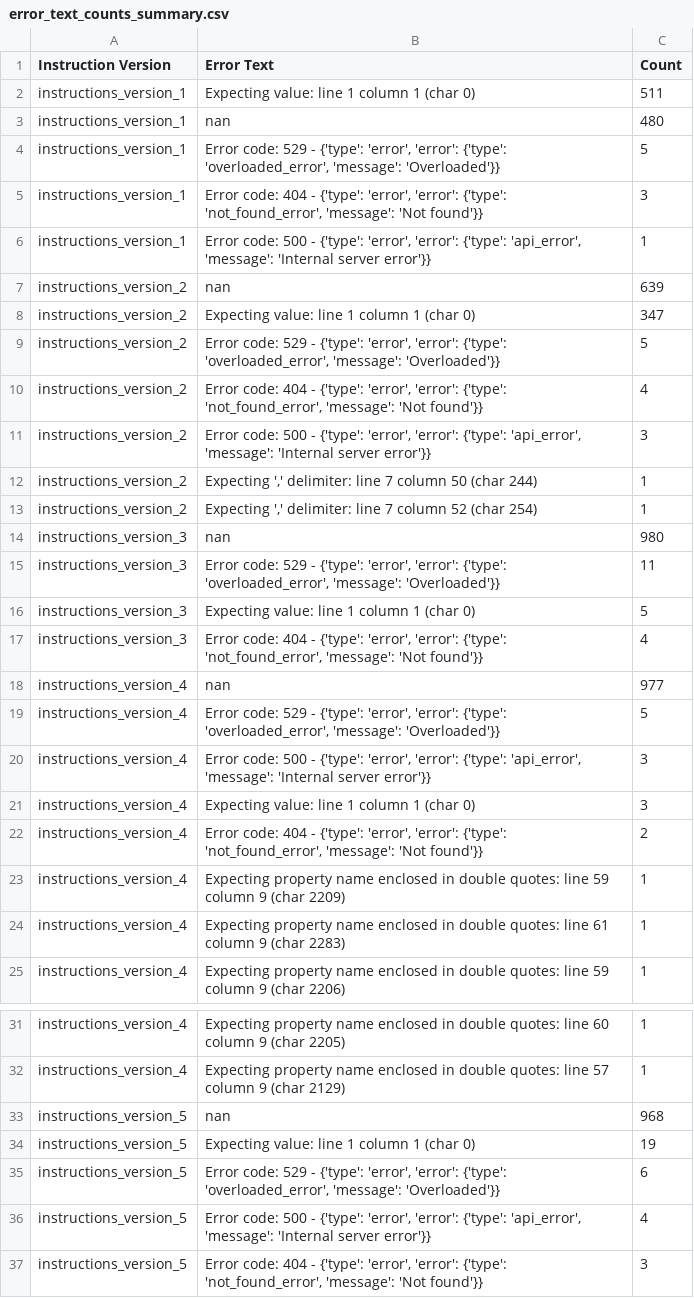
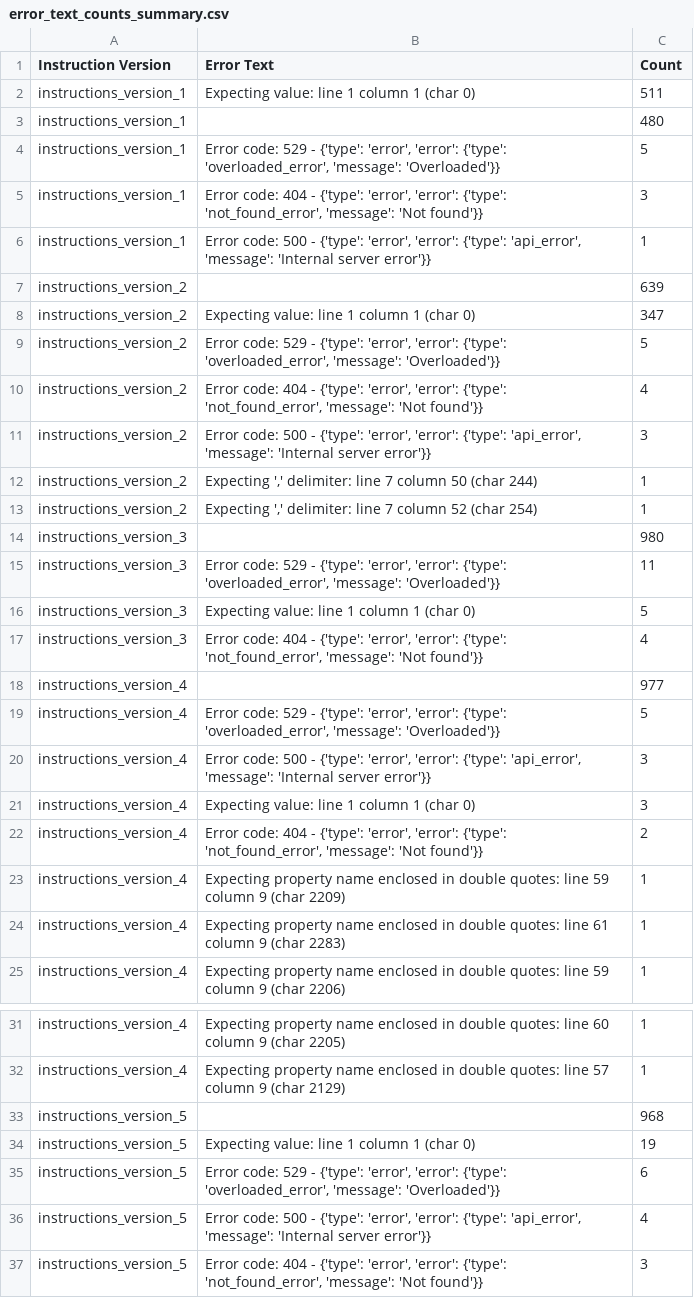
Before and after one commit to jjmacky/llm_json_benchmark, a CSV file: Claude/error_text_counts_summary.csv, drawn as a sheet; only a part is shown, gaps mark what is left out.

Commit message:
Add files via upload
Updated analysis error to not use default NA when reading in files.

```diff
--- a/Claude/error_text_counts_summary.csv
+++ b/Claude/error_text_counts_summary.csv
@@ -2,3 +2,3 @@ Instruction Version,Error Text,Count
 instructions_version_1,Expecting value: line 1 column 1 (char 0),511
-instructions_version_1,nan,480
+instructions_version_1,,480
 instructions_version_1,"Error code: 529 - {'type': 'error', 'error': {'type': 'overloaded_error', 'message': 'Overloaded'}}",5
@@ -6,3 +6,3 @@ instructions_version_1,"Error code: 404 - {'type': 'error', 'error': {'type': 'n
 instructions_version_1,"Error code: 500 - {'type': 'error', 'error': {'type': 'api_error', 'message': 'Internal server error'}}",1
-instructions_version_2,nan,639
+instructions_version_2,,639
 instructions_version_2,Expecting value: line 1 column 1 (char 0),347
@@ -13,3 +13,3 @@ instructions_version_2,"Expecting ',' delimiter: line 7 column 50 (char 244)",1
 instructions_version_2,"Expecting ',' delimiter: line 7 column 52 (char 254)",1
-instructions_version_3,nan,980
+instructions_version_3,,980
 instructions_version_3,"Error code: 529 - {'type': 'error', 'error': {'type': 'overloaded_error', 'message': 'Overloaded'}}",11
@@ -17,3 +17,3 @@ instructions_version_3,Expecting value: line 1 column 1 (char 0),5
 instructions_version_3,"Error code: 404 - {'type': 'error', 'error': {'type': 'not_found_error', 'message': 'Not found'}}",4
-instructions_version_4,nan,977
+instructions_version_4,,977
 instructions_version_4,"Error code: 529 - {'type': 'error', 'error': {'type': 'overloaded_error', 'message': 'Overloaded'}}",5
@@ -32,3 +32,3 @@ instructions_version_4,Expecting property name enclosed in double quotes: line 6
 instructions_version_4,Expecting property name enclosed in double quotes: line 57 column 9 (char 2129),1
-instructions_version_5,nan,968
+instructions_version_5,,968
 instructions_version_5,Expecting value: line 1 column 1 (char 0),19
```
